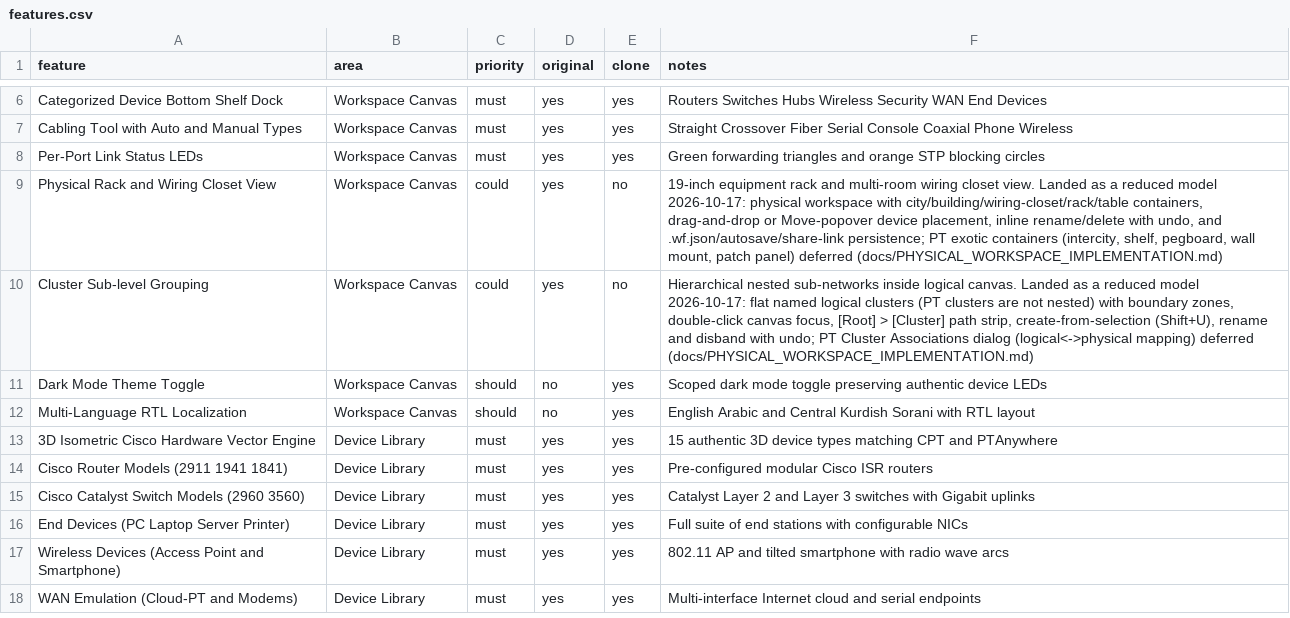
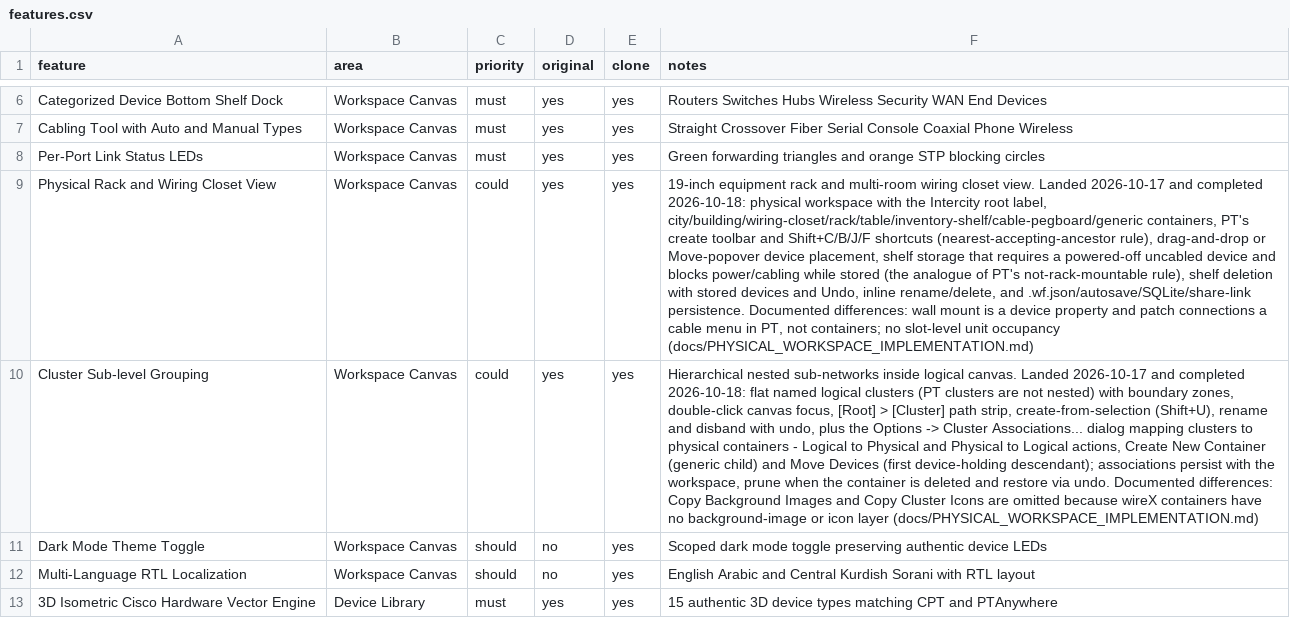
Before and after one commit to zerakjamil/wirex-web, a CSV file: replica/features.csv, drawn as a sheet; only a part is shown, gaps mark what is left out; the shorter side is filled out with more unchanged rows; the diff names each change by its address in the sheet, - before the commit and + after, or states it on an @@ line.

Commit message:
feat(workspace): complete the physical container set and cluster associations
Physical workspace parity increment: shelf, pegboard and generic container
kinds; seeded Intercity > Home City > Corporate Office > Main Wiring Closet
path; PT's Shift+C/B/J/F create-at-nearest-accepting-ancestor rule; shelf
storage that refuses powered or cabled devices, blocks power/cabling while
stored and deletes stored devices with the shelf; the Options -> Cluster
Associations dialog (Logical to Physical / Physical to Logical, Create New
Container, Move Devices) backed by cluster.physicalContainerId with pruning
and undo; Intercity root label in the path strip.

Verification: npm test 542/542, tsc clean, lint zero errors / 28 pre-existing
warnings, electron:prep green, production browser suite 48/49 (all functional
flows incl. 4 physical specs; the single red is the pre-existing
machine-boundary realtime-scale wall clock, A/B-verified against 028090a in a
same-host worktree, bound not weakened).

```diff
--- a/replica/features.csv
+++ b/replica/features.csv
-E9:E10 (clone): no
+E9:E10 (clone): yes
-F9 (notes): …view. Landed as a reduced model 2026-10-17: physical workspace with city/building/wiring-closet/rack/table containers, drag-and-drop or Move-popover device placement, inline rename/delete with undo, and .wf.json/autosave/share-link persistence; PT exotic containers (intercity, shelf, pegboard, wall mount, patch panel) deferred (docs/PHYSICAL_WORKSPACE_IMPLEMENTATION.md)
+F9 (notes): …view. Landed 2026-10-17 and completed 2026-10-18: physical workspace with the Intercity root label, city/building/wiring-closet/rack/table/inventory-shelf/cable-pegboard/generic containers, PT's create toolbar and Shift+C/B/J/F shortcuts (nearest-accepting-ancestor rule), drag-and-drop or Move-popover device placement, shelf storage that requires a powered-off uncabled device and blocks power/cabling while stored (the analogue of PT's not-rack-mountable rule), shelf deletion with stored devices and Undo, inline rename/delete, and .wf.json/autosave/SQLite/share-link persistence. Documented differences: wall mount is a device property and patch connections a cable menu in PT, not containers; no slot-level unit occupancy (docs/PHYSICAL_WORKSPACE_IMPLEMENTATION.md)
-F10 (notes): …canvas. Landed as a reduced model 2026-10-17: flat named logical clusters (PT clusters are not nested) with boundary zones, double-click canvas focus, [Root] > [Cluster] path strip, create-from-selection (Shift+U), rename and disband with undo; PT Cluster Associations dialog (logical<->physical mapping) deferred (docs/PHYSICAL_WORKSPACE_IMPLEMENTATION.md)
+F10 (notes): …canvas. Landed 2026-10-17 and completed 2026-10-18: flat named logical clusters (PT clusters are not nested) with boundary zones, double-click canvas focus, [Root] > [Cluster] path strip, create-from-selection (Shift+U), rename and disband with undo, plus the Options -> Cluster Associations... dialog mapping clusters to physical containers - Logical to Physical and Physical to Logical actions, Create New Container (generic child) and Move Devices (first device-holding descendant); associations persist with the workspace, prune when the container is deleted and restore via undo. Documented differences: Copy Background Images and Copy Cluster Icons are omitted because wireX containers have no background-image or icon layer (docs/PHYSICAL_WORKSPACE_IMPLEMENTATION.md)
```
Also changed, not shown: 24 other files.
